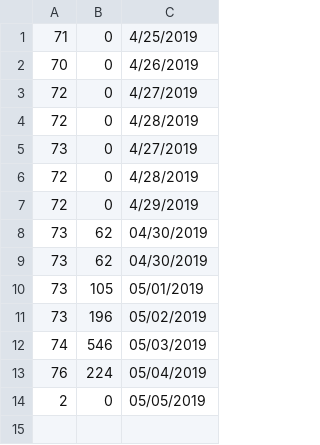
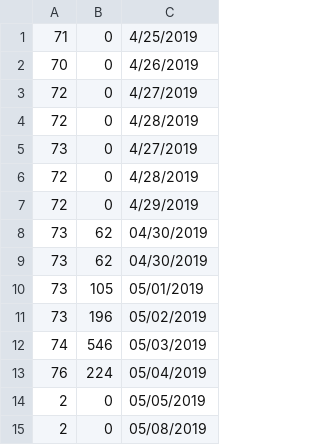
Before and after one commit to KhangOP/PaladinsAssistantBot, a CSV file: log_file.csv, drawn as a sheet; the diff names each change by its address in the sheet, - before the commit and + after, or states it on an @@ line.

```diff
--- a/log_file.csv
+++ b/log_file.csv
+row 15: 2 | 0 | 05/08/2019
```
Also changed, not shown: 2 other files.
